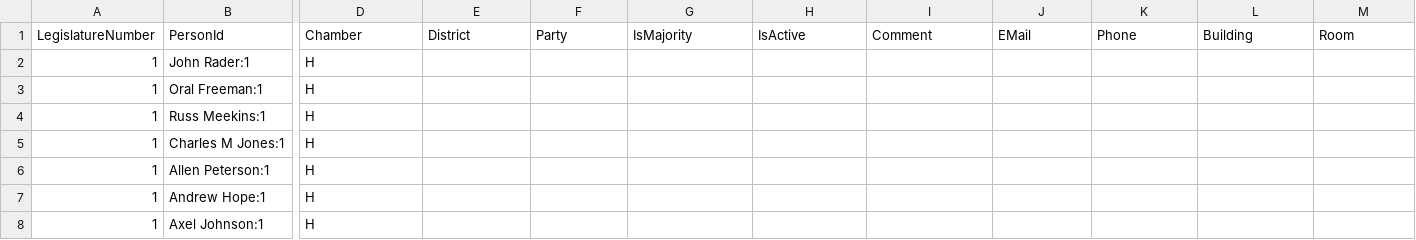
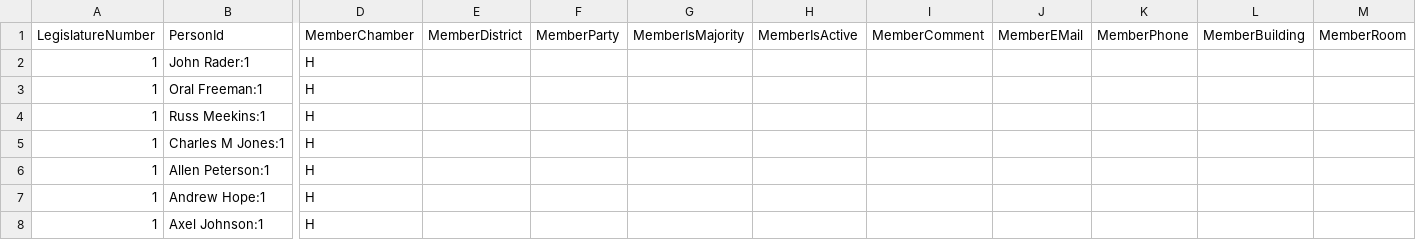
Before and after one commit to ShipCreekGroup/alaska-legislative-data, a CSV file: python/alaska_legislative_data/members.csv, drawn as a sheet; only a part is shown, gaps mark what is left out; the diff names each change by its address in the sheet, - before the commit and + after, or states it on an @@ line.

Commit message:
move to schema with prefixes in all tables

```diff
--- a/python/alaska_legislative_data/members.csv
+++ b/python/alaska_legislative_data/members.csv
-D1: Chamber
+D1: MemberChamber
-E1: District
+E1: MemberDistrict
-F1: Party
+F1: MemberParty
-G1: IsMajority
+G1: MemberIsMajority
-H1: IsActive
+H1: MemberIsActive
-I1: Comment
+I1: MemberComment
-J1: EMail
+J1: MemberEMail
-K1: Phone
+K1: MemberPhone
-L1: Building
+L1: MemberBuilding
-M1: Room
+M1: MemberRoom
```
Also changed, not shown: python/alaska_legislative_data/people.csv, 5 other files.
